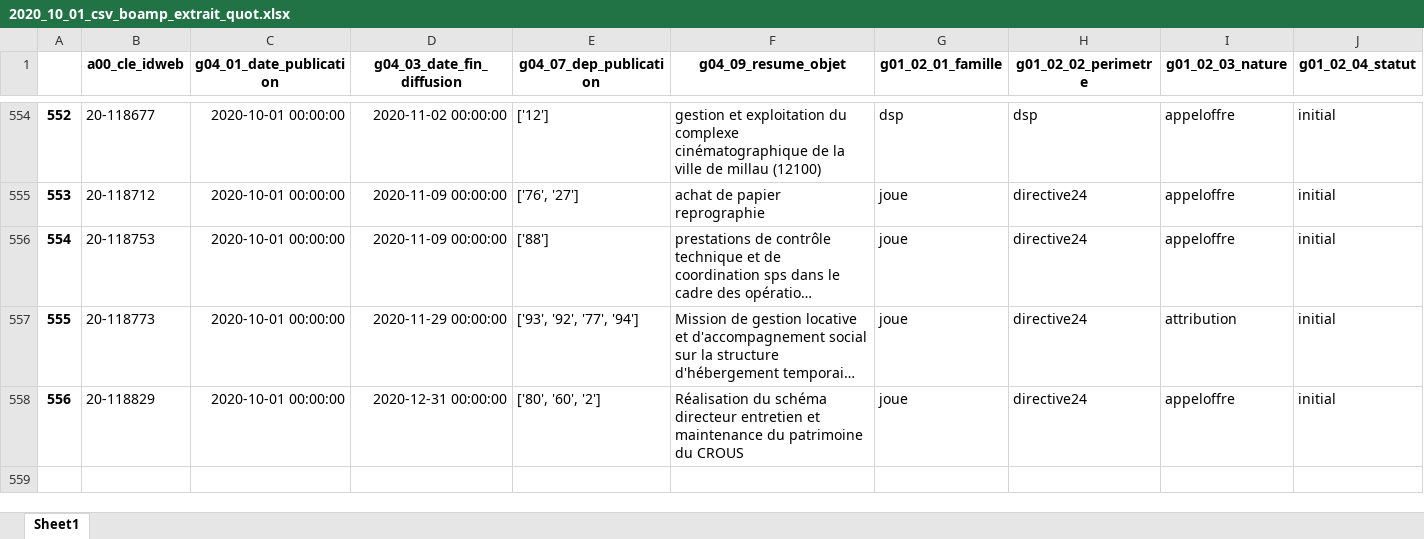
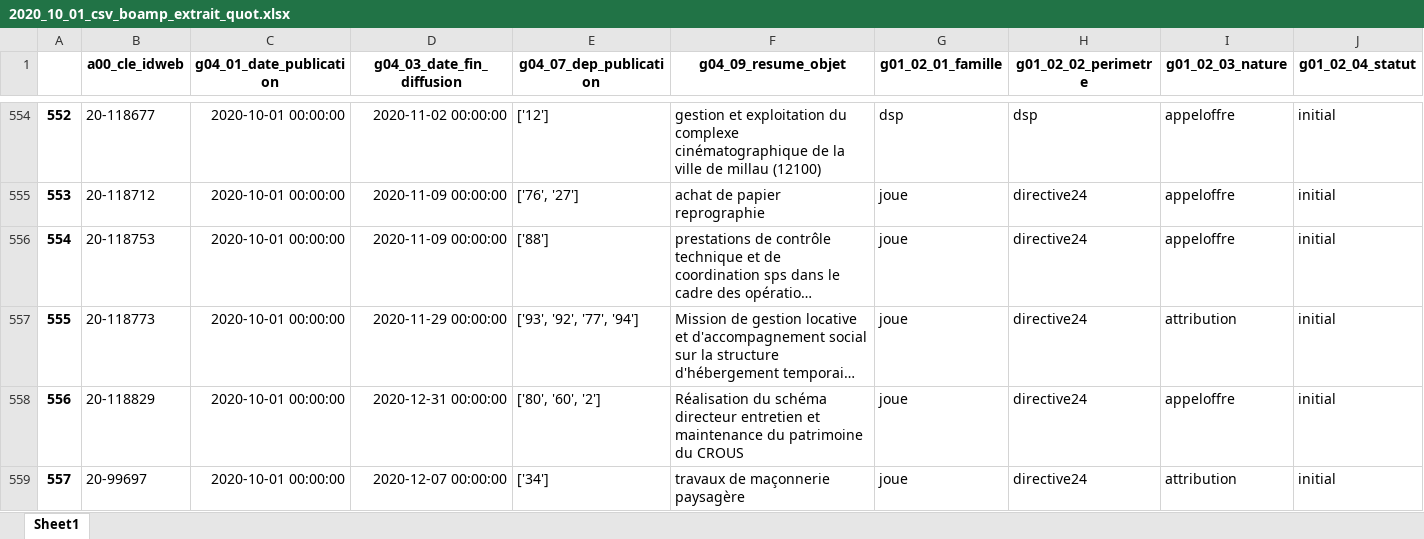
Before and after one commit to Semaine52/AuFilDuBoamp, an Excel workbook: BOAMP_DOCS_TEMP/2020_10_01_csv_boamp_extrait_quot.xlsx, sheet Sheet1, drawn as a sheet; only a part is shown, gaps mark what is left out; long unchanged cells end in …; values as stored, in another font and other column widths than the file's, no borders; rows hold the shown columns only; the diff names each change by its address in the sheet, - before the commit and + after, or states it on an @@ line.

Commit message:
AuFilDuBoamp 2019-2021

```diff
--- a/BOAMP_DOCS_TEMP/2020_10_01_csv_boamp_extrait_quot.xlsx (sheet Sheet1)
+++ b/BOAMP_DOCS_TEMP/2020_10_01_csv_boamp_extrait_quot.xlsx (sheet Sheet1)
+row 559: 557 | 20-99697 | 2020-10-01 00:00:00 | 2020-12-07 00:00:00 | ['34'] | travaux de maçonnerie paysagère | joue | directive24 | attribution | initial
```
Also changed, not shown: 10 other files.
